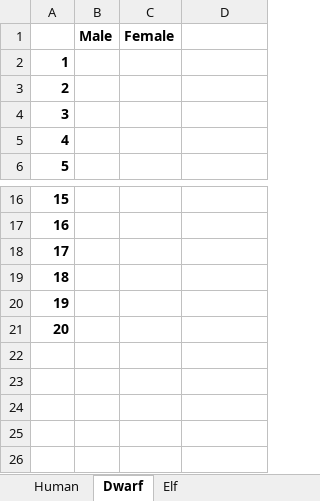
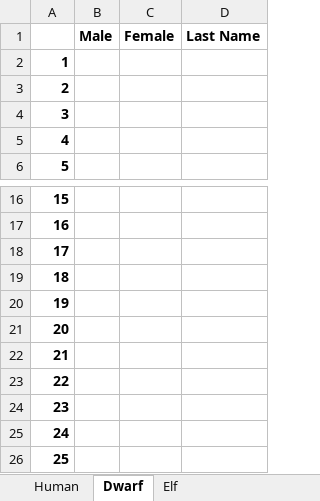
Before and after one commit to babbysross/dndbot-py, an Excel workbook: character_names.xlsx, sheet Dwarf, drawn as a sheet; only a part is shown, gaps mark what is left out; values as stored, in another font and other column widths than the file's, no borders; the diff names each change by its address in the sheet, - before the commit and + after, or states it on an @@ line.

Commit message:
Added some names to the spreadsheet, human list finished. Also Reduced the number of races in the generator to save typing names for now.

```diff
--- a/character_names.xlsx (sheet Dwarf)
+++ b/character_names.xlsx (sheet Dwarf)
-D1: (empty)
+D1: Last Name
+row 22: 21
+row 23: 22
+row 24: 23
+row 25: 24
+row 26: 25
```
Also changed, not shown: sheet Human, sheet Elf, 1 other file.
